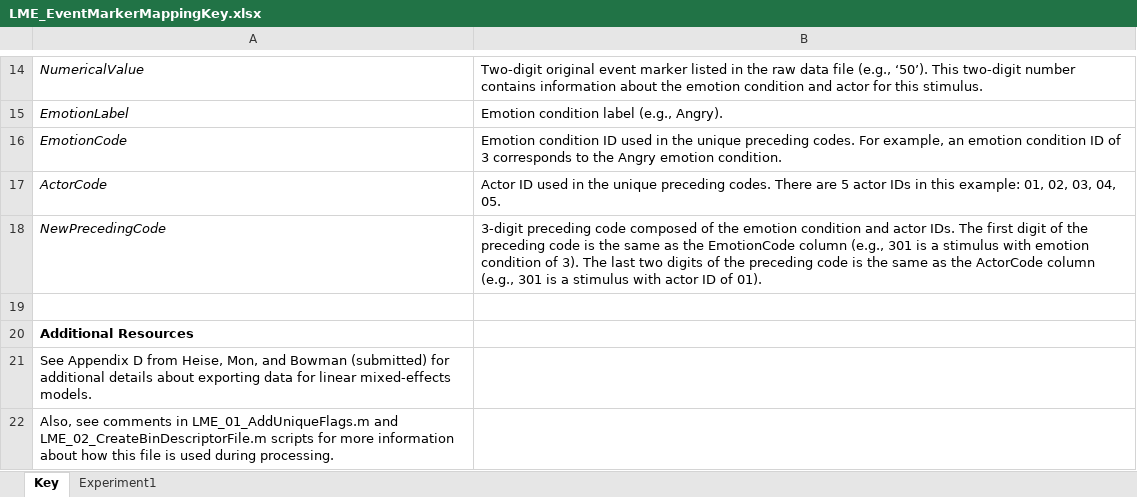
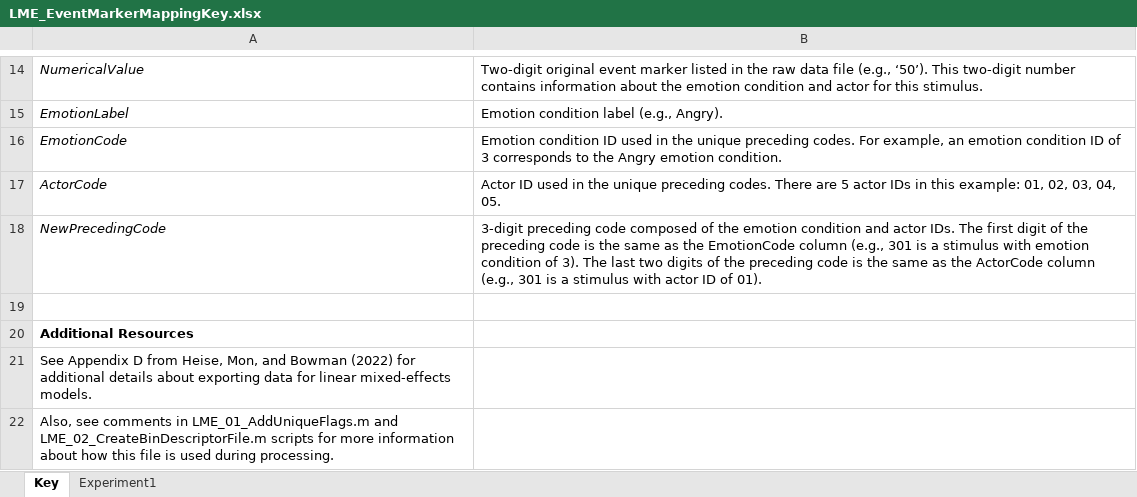
Before and after one commit to basclab/LME_MixedEffectsERPTutorial, an Excel workbook: LMETutorialScripts/LME_EventMarkerMappingKey.xlsx, sheet Key, drawn as a sheet; only a part is shown, gaps mark what is left out; values as stored, in another font and other column widths than the file's, no borders; the diff names each change by its address in the sheet, - before the commit and + after, or states it on an @@ line.

Commit message:
Update script comments

```diff
--- a/LMETutorialScripts/LME_EventMarkerMappingKey.xlsx (sheet Key)
+++ b/LMETutorialScripts/LME_EventMarkerMappingKey.xlsx (sheet Key)
-A21: …and Bowman (submitted) for additional…
+A21: …and Bowman (2022) for additional…
```
Also changed, not shown: 6 other files.
